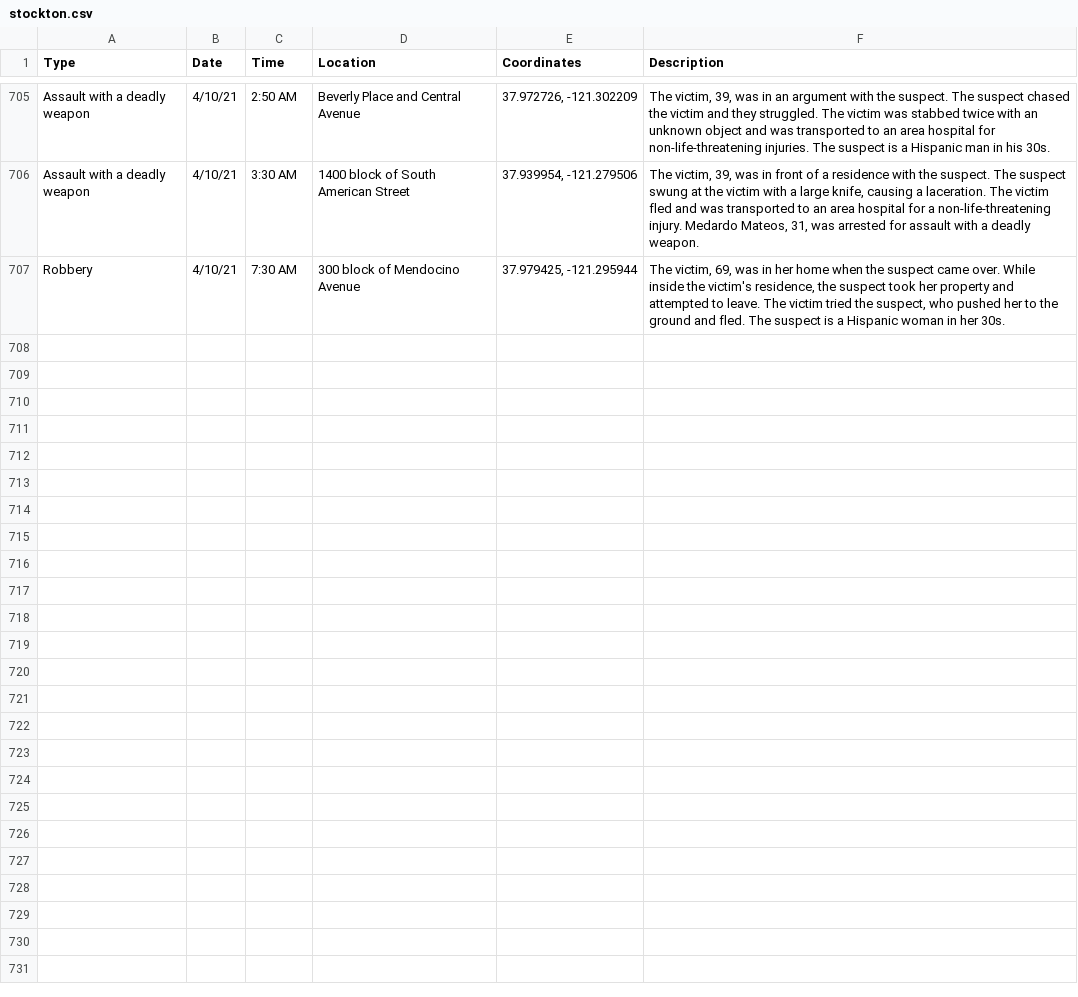
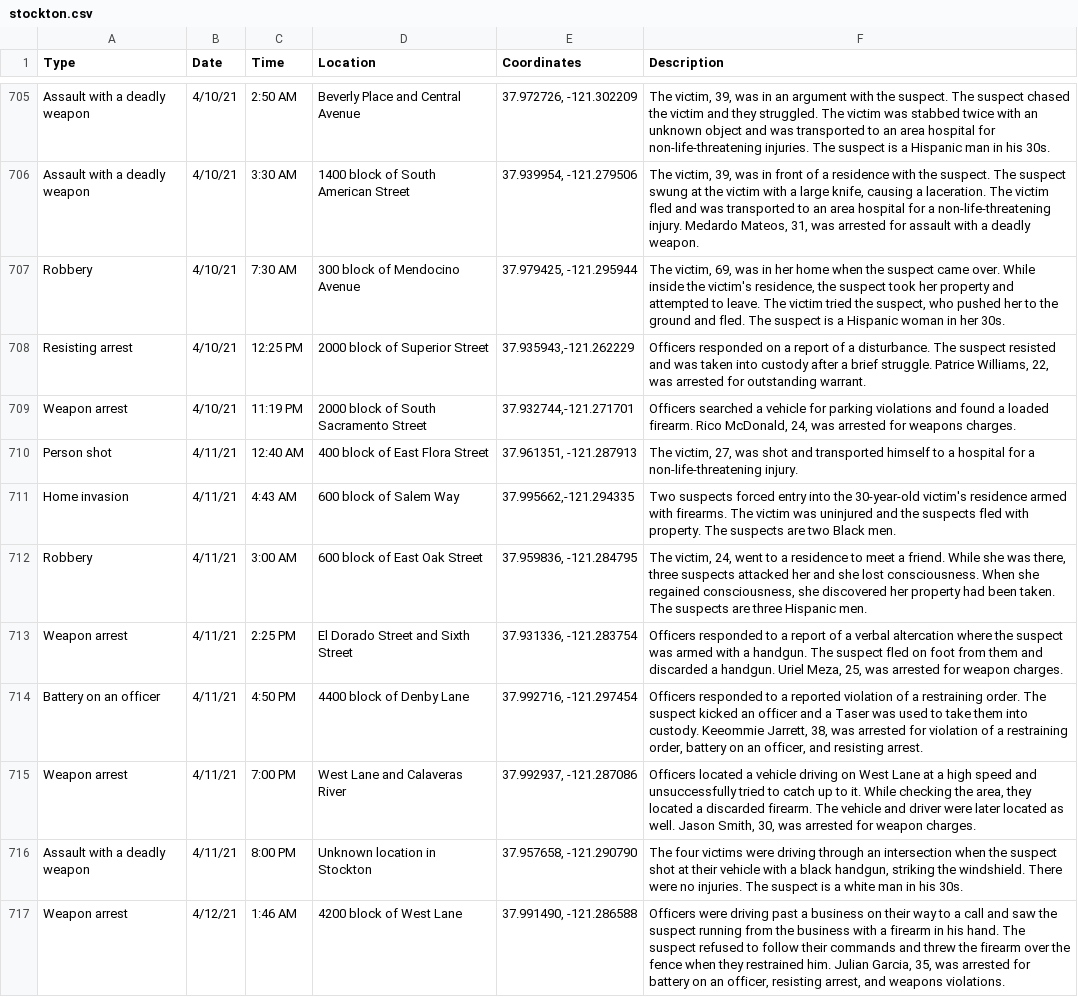
Before and after one commit to miriamwaldvogel/209politics, a CSV file: projects/crimemaps/data/stockton.csv, drawn as a sheet; only a part is shown, gaps mark what is left out.

```diff
--- a/projects/crimemaps/data/stockton.csv
+++ b/projects/crimemaps/data/stockton.csv
@@ -707 +707,11 @@ Assault with a deadly weapon,4/10/21,3:30 AM,1400 block of South American Street
 Robbery,4/10/21,7:30 AM,300 block of Mendocino Avenue,"37.979425, -121.295944","The victim, 69, was in her home when the suspect came over. While inside the victim's residence, the suspect took her property and attempted to leave. The victim tried the suspect, who pushed her to the ground and fled. The suspect is a Hispanic woman in her 30s."
+Resisting arrest,4/10/21,12:25 PM,2000 block of Superior Street,"37.935943,-121.262229","Officers responded on a report of a disturbance. The suspect resisted and was taken into custody after a brief struggle. Patrice Williams, 22, was arrested for outstanding warrant."
+Weapon arrest,4/10/21,11:19 PM,2000 block of South Sacramento Street,"37.932744,-121.271701","Officers searched a vehicle for parking violations and found a loaded firearm. Rico McDonald, 24, was arrested for weapons charges."
+Person shot,4/11/21,12:40 AM,400 block of East Flora Street,"37.961351, -121.287913","The victim, 27, was shot and transported himself to a hospital for a non-life-threatening injury."
+Home invasion,4/11/21,4:43 AM,600 block of Salem Way,"37.995662,-121.294335",Two suspects forced entry into the 30-year-old victim's residence armed with firearms. The victim was uninjured and the suspects fled with property. The suspects are two Black men.
+Robbery,4/11/21,3:00 AM,600 block of East Oak Street,"37.959836, -121.284795","The victim, 24, went to a residence to meet a friend. While she was there, three suspects attacked her and she lost consciousness. When she regained consciousness, she discovered her property had been taken. The suspects are three Hispanic men."
+Weapon arrest,4/11/21,2:25 PM,El Dorado Street and Sixth Street,"37.931336, -121.283754","Officers responded to a report of a verbal altercation where the suspect was armed with a handgun. The suspect fled on foot from them and discarded a handgun. Uriel Meza, 25, was arrested for weapon charges."
+Battery on an officer,4/11/21,4:50 PM,4400 block of Denby Lane,"37.992716, -121.297454","Officers responded to a reported violation of a restraining order. The suspect kicked an officer and a Taser was used to take them into custody. Keeommie Jarrett, 38, was arrested for violation of a restraining order, battery on an officer, and resisting arrest."
+Weapon arrest,4/11/21,7:00 PM,West Lane and Calaveras River,"37.992937, -121.287086","Officers located a vehicle driving on West Lane at a high speed and unsuccessfully tried to catch up to it. While checking the area, they located a discarded firearm. The vehicle and driver were later located as well. Jason Smith, 30, was arrested for weapon charges."
+Assault with a deadly weapon,4/11/21,8:00 PM,Unknown location in Stockton,"37.957658, -121.290790","The four victims were driving through an intersection when the suspect shot at their vehicle with a black handgun, striking the windshield. There were no injuries. The suspect is a white man in his 30s."
+Weapon arrest,4/12/21,1:46 AM,4200 block of West Lane,"37.991490, -121.286588","Officers were driving past a business on their way to a call and saw the suspect running from the business with a firearm in his hand. The suspect refused to follow their commands and threw the firearm over the fence when they restrained him. Julian Garcia, 35, was arrested for battery on an officer, resisting arrest, and weapons violations."
```
Also changed, not shown: 1 other file.
